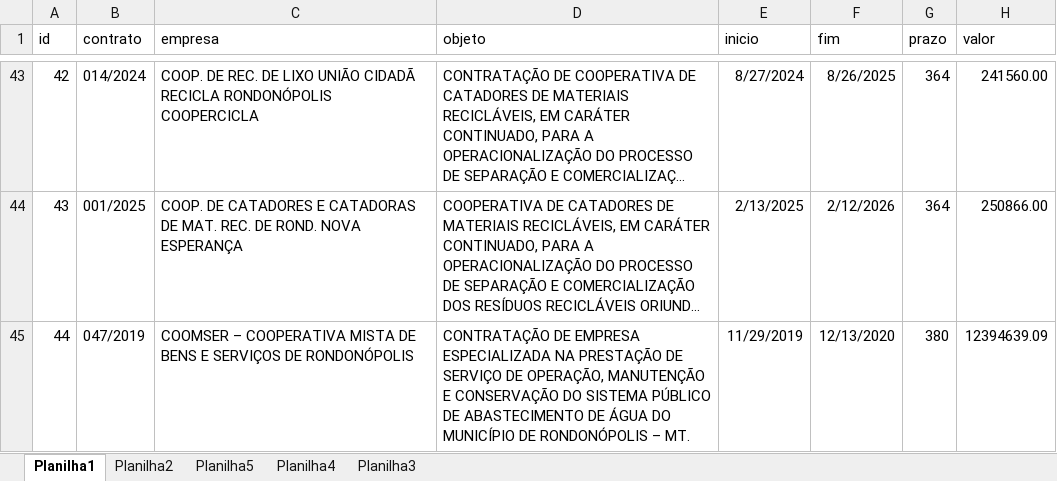
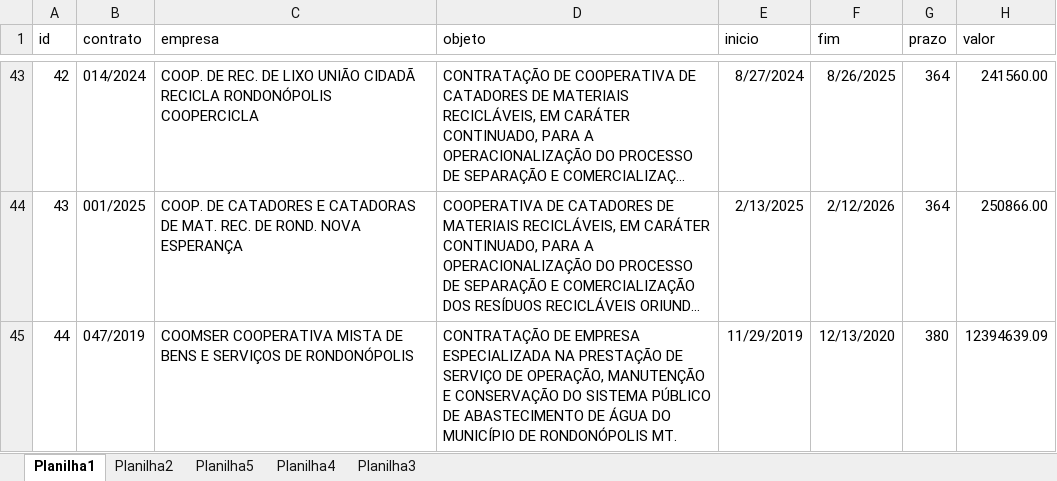
Before and after one commit to brumas2022/patrimonio, an Excel workbook: DADOS_CONTRATOS.xlsx, sheet Planilha1, drawn as a sheet; only a part is shown, gaps mark what is left out; long unchanged cells end in …; values as stored, in another font and other column widths than the file's, no borders; the diff names each change by its address in the sheet, - before the commit and + after, or states it on an @@ line.

Commit message:
Update DADOS_CONTRATOS.xlsx

```diff
--- a/DADOS_CONTRATOS.xlsx (sheet Planilha1)
+++ b/DADOS_CONTRATOS.xlsx (sheet Planilha1)
-C45 (empresa): COOMSER – COOPERATIVA MISTA…
+C45 (empresa): COOMSER COOPERATIVA MISTA…
-D45 (objeto): …DE RONDONÓPOLIS – MT.
+D45 (objeto): …DE RONDONÓPOLIS MT.
```
